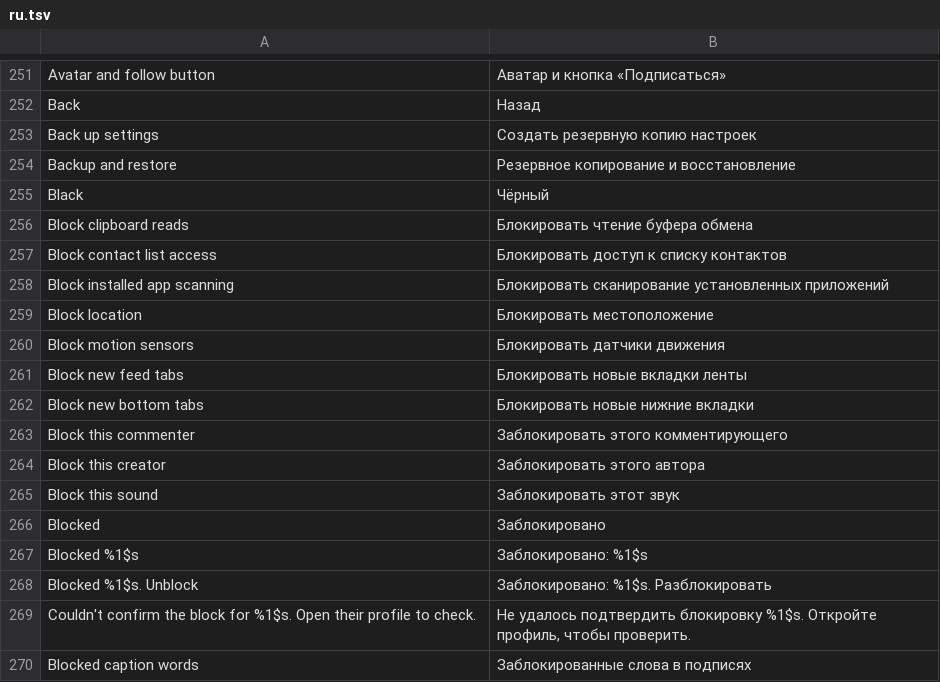
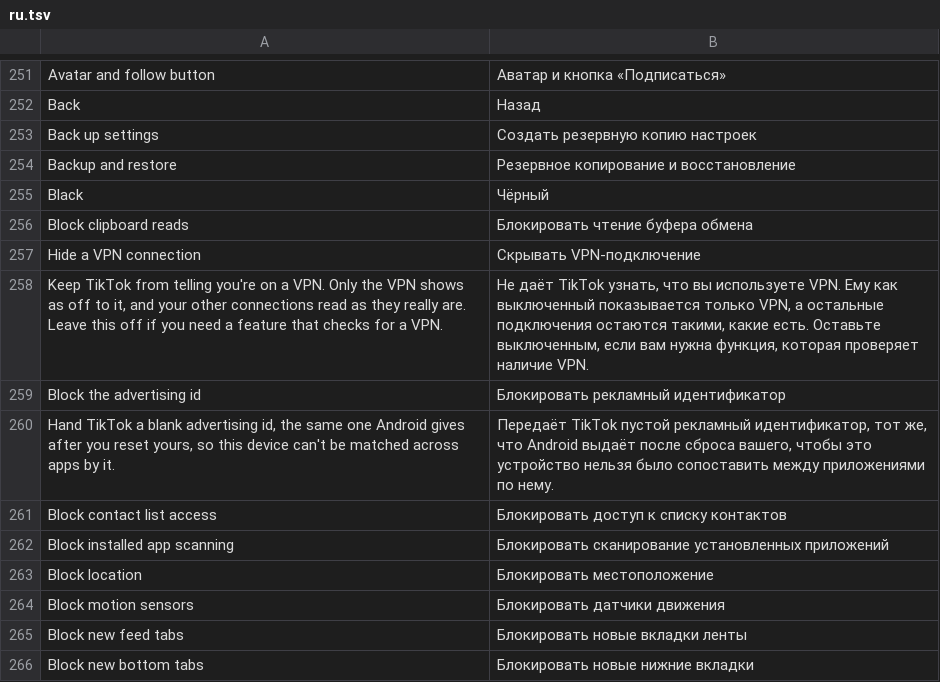
Before and after one commit to SA-SUJON/HushFeed, a TSV file: extensions/tiktok/src/main/l10n/ru.tsv, drawn as a sheet; only a part is shown, gaps mark what is left out; the shorter side is filled out with more unchanged rows; the diff names each change by its address in the sheet, - before the commit and + after, or states it on an @@ line.

Commit message:
feat(privacy): hide a VPN and block the advertising id in Device privacy guard
Device privacy guard gains two switches on the Privacy page, both off by
default. Hide a VPN connection answers NetworkCapabilities.hasTransport false
only for the VPN transport and drops the tun, ppp, ipsec and wg interfaces
from NetworkInterface.getNetworkInterfaces, leaving every other transport and
interface as it really is. Block the advertising id answers
AdvertisingIdClient$Info.getId with the blank zero id Android gives after a
reset; TikTok never reads isLimitAdTrackingEnabled, so getId is the whole
read. Both are read at the call, so no restart, and a paused build hands
TikTok its real VPN state and id back.

Root hiding from the same roadmap item is left out for now: File.exists has
call sites in more than forty dex across the app, Build.TAGS is a field read
with no replacement helper in InvokeSites, and the su and Magisk checks sit in
obfuscated multi-library clusters that cannot be pinned type-safe from the
fixtures.

```diff
--- a/extensions/tiktok/src/main/l10n/ru.tsv
+++ b/extensions/tiktok/src/main/l10n/ru.tsv
+row 257: Hide a VPN connection | Скрывать VPN-подключение
+row 258: Keep TikTok from telling you're on a VPN. Only the VPN shows as off to it, and your other connections read as they really are. Leave this off if you need a feature that checks for a VPN. | Не даёт TikTok узнать, что вы используете VPN. Ему как выключенный показывается только VPN, а остальные подключения остаются такими, какие есть. Оставьте выключенным, если вам нужна функция, которая проверяет наличие VPN.
+row 259: Block the advertising id | Блокировать рекламный идентификатор
+row 260: Hand TikTok a blank advertising id, the same one Android gives after you reset yours, so this device can't be matched across apps by it. | Передаёт TikTok пустой рекламный идентификатор, тот же, что Android выдаёт после сброса вашего, чтобы это устройство нельзя было сопоставить между приложениями по нему.
```
Also changed, not shown: extensions/tiktok/src/main/l10n/az.tsv, extensions/tiktok/src/main/l10n/es.tsv, 16 other files.
